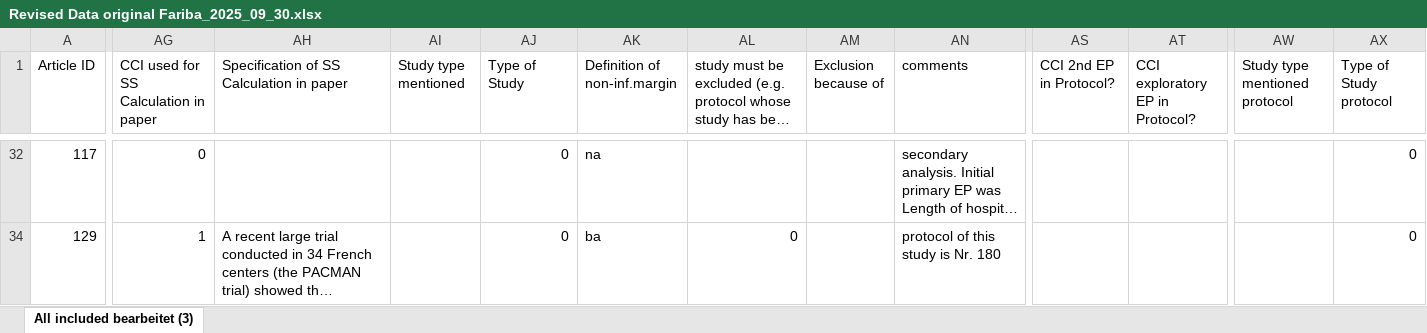
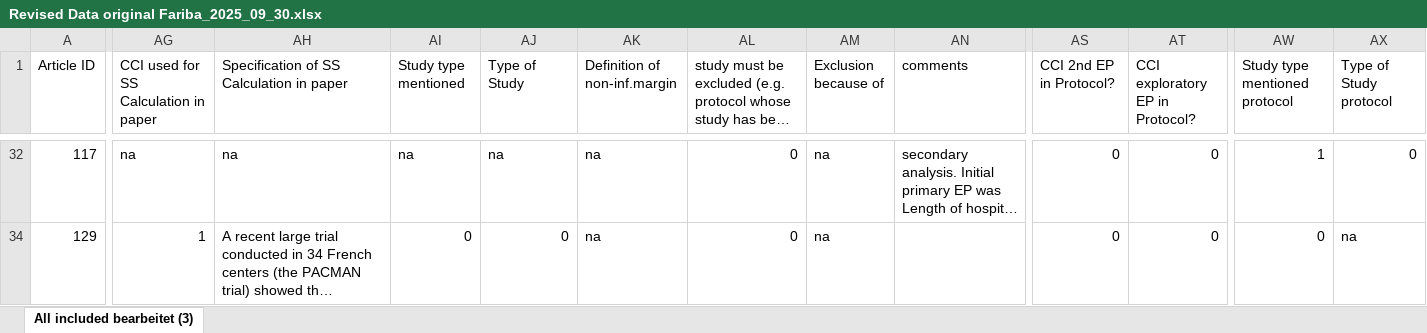
Before and after one commit to Pika-13/PHD_MID, an Excel workbook: database/Revised Data original Fariba_2025_09_30.xlsx, sheet All included bearbeitet (3), drawn as a sheet; only a part is shown, gaps mark what is left out; long unchanged cells end in …; values as stored, in another font and other column widths than the file's, no cell formats; the diff covers the shown part only; the diff names each change by its address in the sheet, - before the commit and + after, or states it on an @@ line.

```diff
--- a/database/Revised Data original Fariba_2025_09_30.xlsx (sheet All included bearbeitet (3))
+++ b/database/Revised Data original Fariba_2025_09_30.xlsx (sheet All included bearbeitet (3))
-AG32: 0
+AG32: na
-AH32: (empty)
+AH32: na
-AI32 (Study type mentioned): (empty)
+AI32 (Study type mentioned): na
-AJ32 (Type of Study): 0
+AJ32 (Type of Study): na
-AL32: (empty)
+AL32: 0
-AM32 (Exclusion because of): (empty)
+AM32 (Exclusion because of): na
-AS32 (CCI 2nd EP in Protocol?): (empty)
+AS32 (CCI 2nd EP in Protocol?): 0
-AT32 (CCI exploratory EP in Protocol?): (empty)
+AT32 (CCI exploratory EP in Protocol?): 0
-AW32 (Study type mentioned protocol): (empty)
+AW32 (Study type mentioned protocol): 1
-AI34 (Study type mentioned): (empty)
+AI34 (Study type mentioned): 0
-AK34 (Definition of non-inf.margin): ba
+AK34 (Definition of non-inf.margin): na
-AM34 (Exclusion because of): (empty)
+AM34 (Exclusion because of): na
-AN34 (comments): protocol of this study is Nr. 180
+AN34 (comments): (empty)
-AS34 (CCI 2nd EP in Protocol?): (empty)
+AS34 (CCI 2nd EP in Protocol?): 0
-AT34 (CCI exploratory EP in Protocol?): (empty)
+AT34 (CCI exploratory EP in Protocol?): 0
-AW34 (Study type mentioned protocol): (empty)
+AW34 (Study type mentioned protocol): 0
-AX34 (Type of Study protocol): 0
+AX34 (Type of Study protocol): na
```
Also changed, not shown: 413 edited cells elsewhere in this sheet, cell formats, 13 other files.
